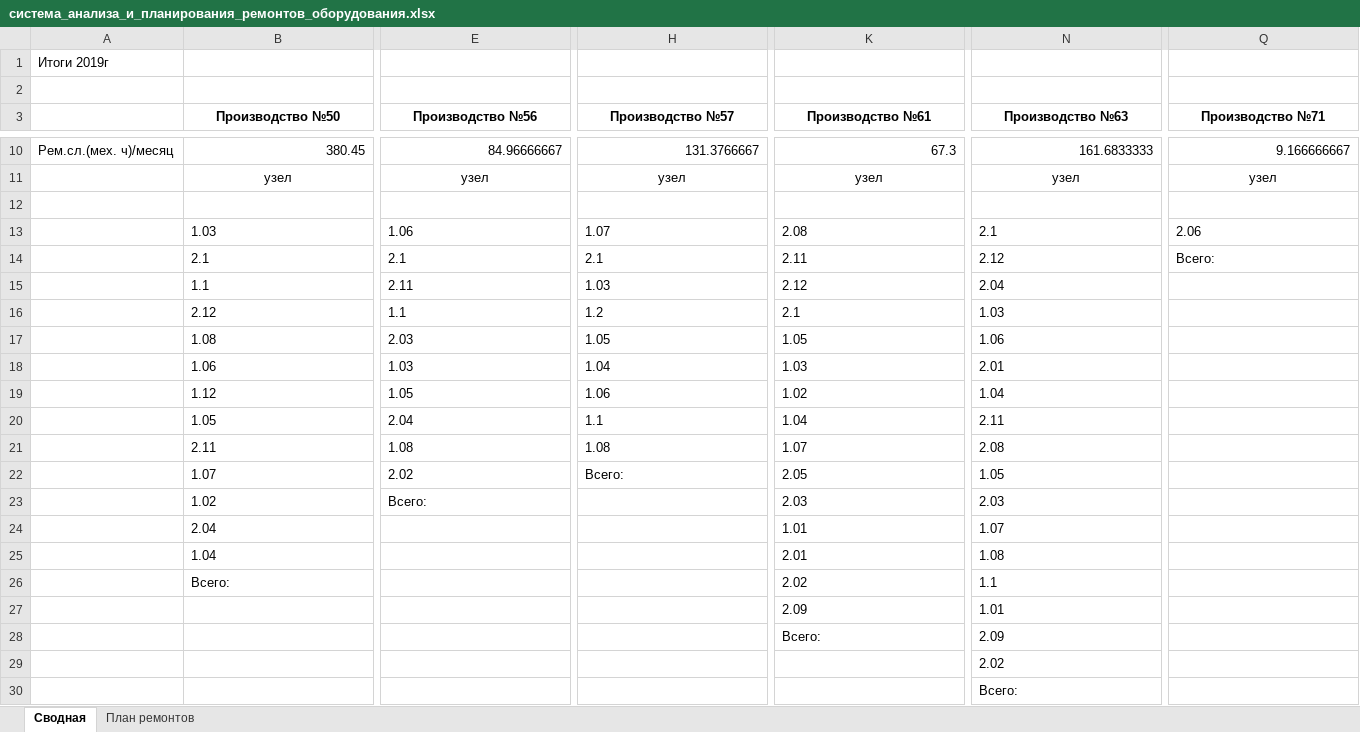
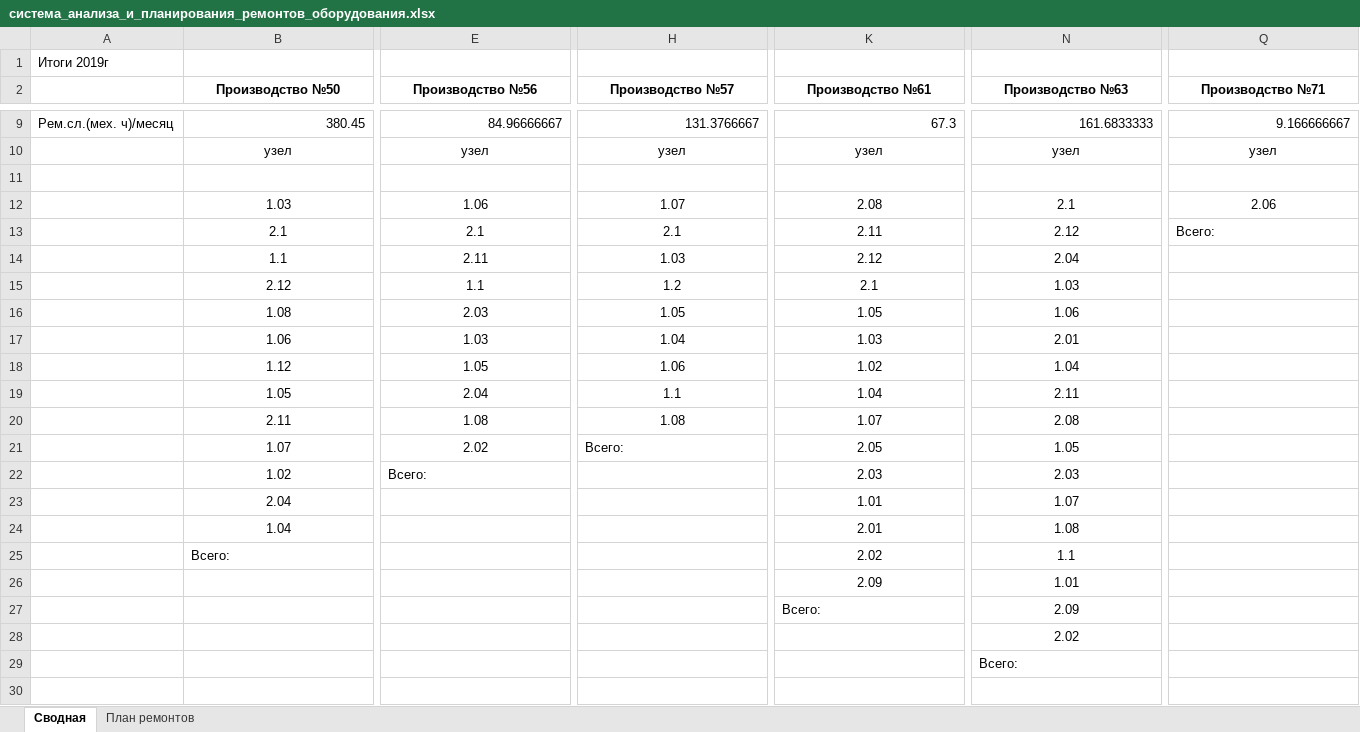
Before and after one commit to evgenysokolovskiy/MicroSystems, an Excel workbook: data/reports/система_анализа_и_планирования_ремонтов_оборудования.xlsx, sheet Сводная, drawn as a sheet; only a part is shown, gaps mark what is left out; values as stored, in another font and other column widths than the file's, no borders; removed rows and columns are numbered as before the commit, all else as after; rows hold the shown columns only; the diff covers the shown part only; the diff names each change by its address in the sheet, - before the commit and + after, or states it on an @@ line.

```diff
--- a/data/reports/система_анализа_и_планирования_ремонтов_оборудования.xlsx (sheet Сводная)
+++ b/data/reports/система_анализа_и_планирования_ремонтов_оборудования.xlsx (sheet Сводная)
-row 2: (empty)
-B12:B24 alignment: left
+B12:B24 alignment: center
-E12:E21 alignment: left
+E12:E21 alignment: center
-H12:H20 alignment: left
+H12:H20 alignment: center
-K12:K26 alignment: left
+K12:K26 alignment: center
-N12:N28 alignment: left
+N12:N28 alignment: center
-Q12 alignment: left
+Q12 alignment: center
```
Also changed, not shown: cell formats elsewhere in this sheet, sheet План ремонтов, 2 other files.
